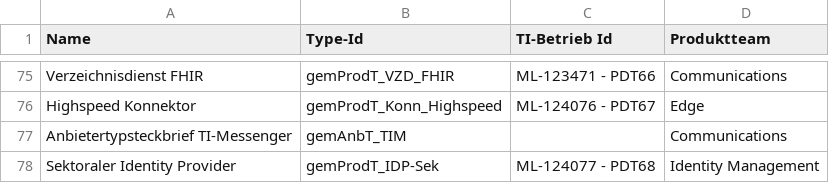
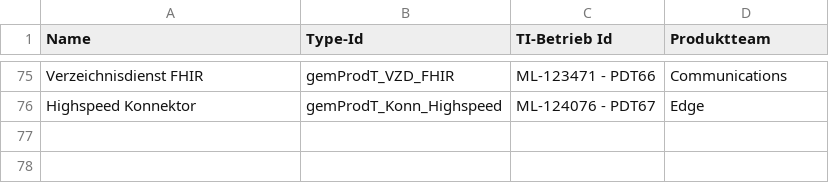
Before and after one commit to spilikin/spegg, a CSV file: data/Produkttyp.csv, drawn as a sheet; only a part is shown, gaps mark what is left out; the diff names each change by its address in the sheet, - before the commit and + after, or states it on an @@ line.

Commit message:
Update Produkttyp.csv

```diff
--- a/data/Produkttyp.csv
+++ b/data/Produkttyp.csv
-row 77: Anbietertypsteckbrief TI-Messenger | gemAnbT_TIM |  | Communications
-row 78: Sektoraler Identity Provider | gemProdT_IDP-Sek | ML-124077 - PDT68 | Identity Management
```
